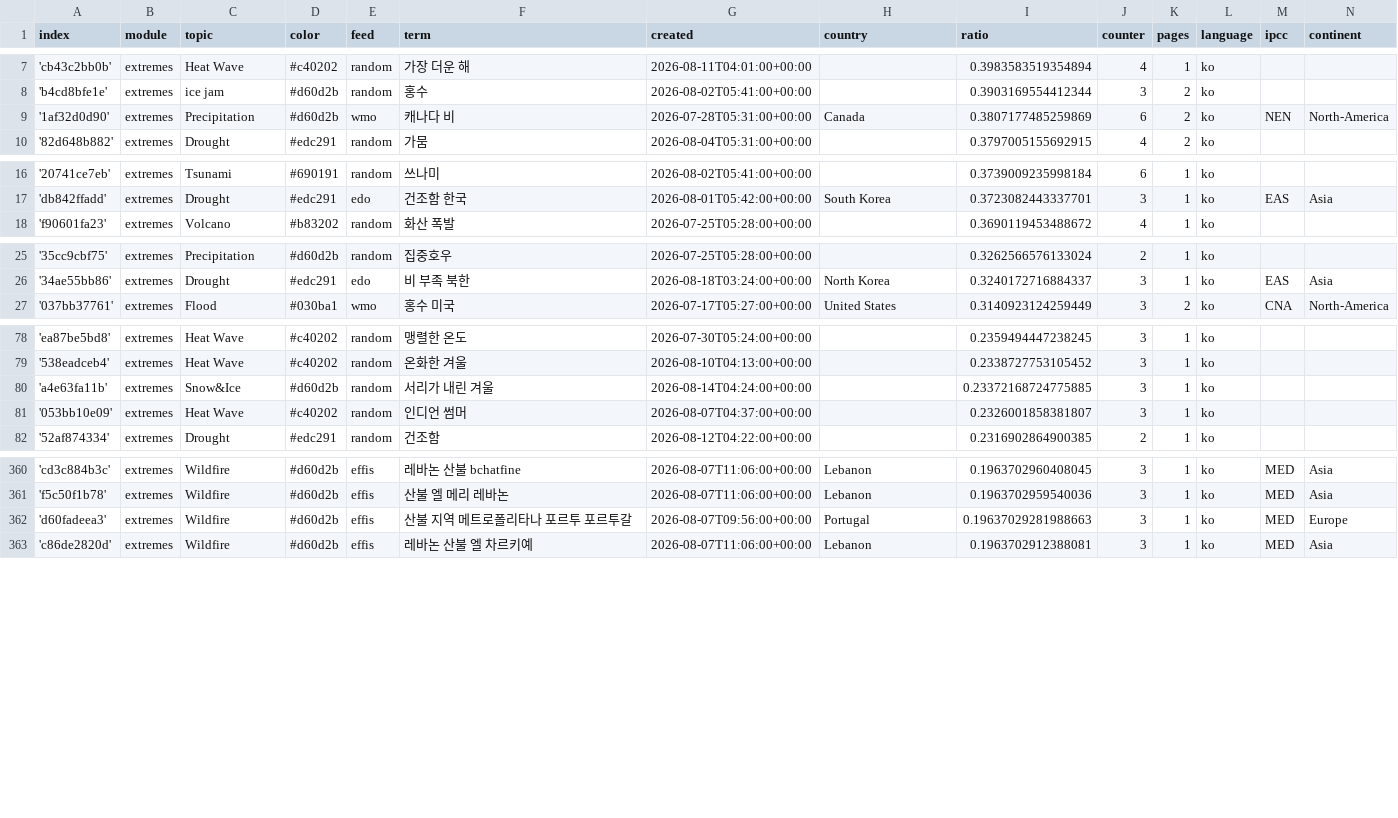
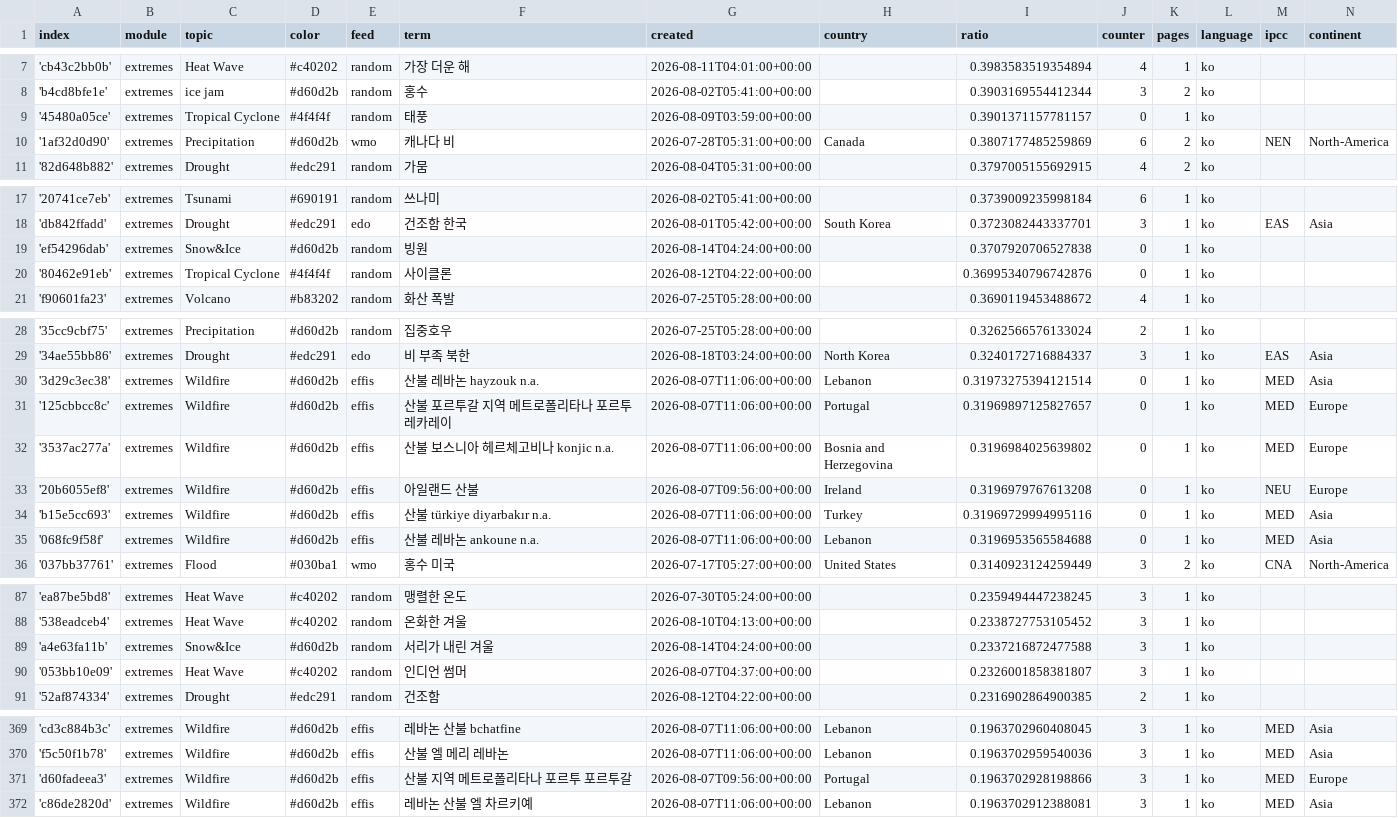
Before and after one commit to kamic-news/koreanExtremes, a CSV file: terms.csv, drawn as a sheet; only a part is shown, gaps mark what is left out; the diff covers the shown part only.

Commit message:
Commit from GitHub Actions (import:0.0)

```diff
--- a/terms.csv
+++ b/terms.csv
@@ -8,2 +8,3 @@ index,module,topic,color,feed,term,created,country,ratio,counter,pages,language,
 'b4cd8bfe1e',extremes,ice jam,#d60d2b,random,홍수,2026-08-02T05:41:00+00:00,,0.3903169554412344,3,2,ko,,
+'45480a05ce',extremes,Tropical Cyclone,#4f4f4f,random,태풍,2026-08-09T03:59:00+00:00,,0.3901371157781157,0,1,ko,,
 '1af32d0d90',extremes,Precipitation,#d60d2b,wmo,캐나다 비,2026-07-28T05:31:00+00:00,Canada,0.3807177485259869,6,2,ko,NEN,North-America
@@ -17,2 +18,4 @@ index,module,topic,color,feed,term,created,country,ratio,counter,pages,language,
 'db842ffadd',extremes,Drought,#edc291,edo,건조함 한국,2026-08-01T05:42:00+00:00,South Korea,0.3723082443337701,3,1,ko,EAS,Asia
+'ef54296dab',extremes,Snow&Ice,#d60d2b,random,빙원,2026-08-14T04:24:00+00:00,,0.3707920706527838,0,1,ko,,
+'80462e91eb',extremes,Tropical Cyclone,#4f4f4f,random,사이클론,2026-08-12T04:22:00+00:00,,0.36995340796742876,0,1,ko,,
 'f90601fa23',extremes,Volcano,#b83202,random,화산 폭발,2026-07-25T05:28:00+00:00,,0.3690119453488672,4,1,ko,,
@@ -26,2 +29,8 @@ index,module,topic,color,feed,term,created,country,ratio,counter,pages,language,
 '34ae55bb86',extremes,Drought,#edc291,edo,비 부족 북한,2026-08-18T03:24:00+00:00,North Korea,0.3240172716884337,3,1,ko,EAS,Asia
+'3d29c3ec38',extremes,Wildfire,#d60d2b,effis,산불 레바논 hayzouk n.a.,2026-08-07T11:06:00+00:00,Lebanon,0.31973275394121514,0,1,ko,MED,Asia
+'125cbbcc8c',extremes,Wildfire,#d60d2b,effis,산불 포르투갈 지역 메트로폴리타나 포르투 레카레이,2026-08-07T11:06:00+00:00,Portugal,0.31969897125827657,0,1,ko,MED,Europe
+'3537ac277a',extremes,Wildfire,#d60d2b,effis,산불 보스니아 헤르체고비나 konjic n.a.,2026-08-07T11:06:00+00:00,Bosnia and Herzegovina,0.3196984025639802,0,1,ko,MED,Europe
+'20b6055ef8',extremes,Wildfire,#d60d2b,effis,아일랜드 산불,2026-08-07T09:56:00+00:00,Ireland,0.3196979767613208,0,1,ko,NEU,Europe
+'b15e5cc693',extremes,Wildfire,#d60d2b,effis,산불 türkiye diyarbakır n.a.,2026-08-07T11:06:00+00:00,Turkey,0.31969729994995116,0,1,ko,MED,Asia
+'068fc9f58f',extremes,Wildfire,#d60d2b,effis,산불 레바논 ankoune n.a.,2026-08-07T11:06:00+00:00,Lebanon,0.3196953565584688,0,1,ko,MED,Asia
 '037bb37761',extremes,Flood,#030ba1,wmo,홍수 미국,2026-07-17T05:27:00+00:00,United States,0.3140923124259449,3,2,ko,CNA,North-America
@@ -79,3 +88,3 @@ index,module,topic,color,feed,term,created,country,ratio,counter,pages,language,
 '538eadceb4',extremes,Heat Wave,#c40202,random,온화한 겨울,2026-08-10T04:13:00+00:00,,0.2338727753105452,3,1,ko,,
-'a4e63fa11b',extremes,Snow&Ice,#d60d2b,random,서리가 내린 겨울,2026-08-14T04:24:00+00:00,,0.23372168724775885,3,1,ko,,
+'a4e63fa11b',extremes,Snow&Ice,#d60d2b,random,서리가 내린 겨울,2026-08-14T04:24:00+00:00,,0.2337216872477588,3,1,ko,,
 '053bb10e09',extremes,Heat Wave,#c40202,random,인디언 썸머,2026-08-07T04:37:00+00:00,,0.2326001858381807,3,1,ko,,
@@ -361,3 +370,3 @@ index,module,topic,color,feed,term,created,country,ratio,counter,pages,language,
 'f5c50f1b78',extremes,Wildfire,#d60d2b,effis,산불 엘 메리 레바논,2026-08-07T11:06:00+00:00,Lebanon,0.1963702959540036,3,1,ko,MED,Asia
-'d60fadeea3',extremes,Wildfire,#d60d2b,effis,산불 지역 메트로폴리타나 포르투 포르투갈,2026-08-07T09:56:00+00:00,Portugal,0.19637029281988663,3,1,ko,MED,Europe
+'d60fadeea3',extremes,Wildfire,#d60d2b,effis,산불 지역 메트로폴리타나 포르투 포르투갈,2026-08-07T09:56:00+00:00,Portugal,0.1963702928198866,3,1,ko,MED,Europe
 'c86de2820d',extremes,Wildfire,#d60d2b,effis,레바논 산불 엘 차르키예,2026-08-07T11:06:00+00:00,Lebanon,0.1963702912388081,3,1,ko,MED,Asia
```
Also changed, not shown: 1 edited cell elsewhere in this file.
